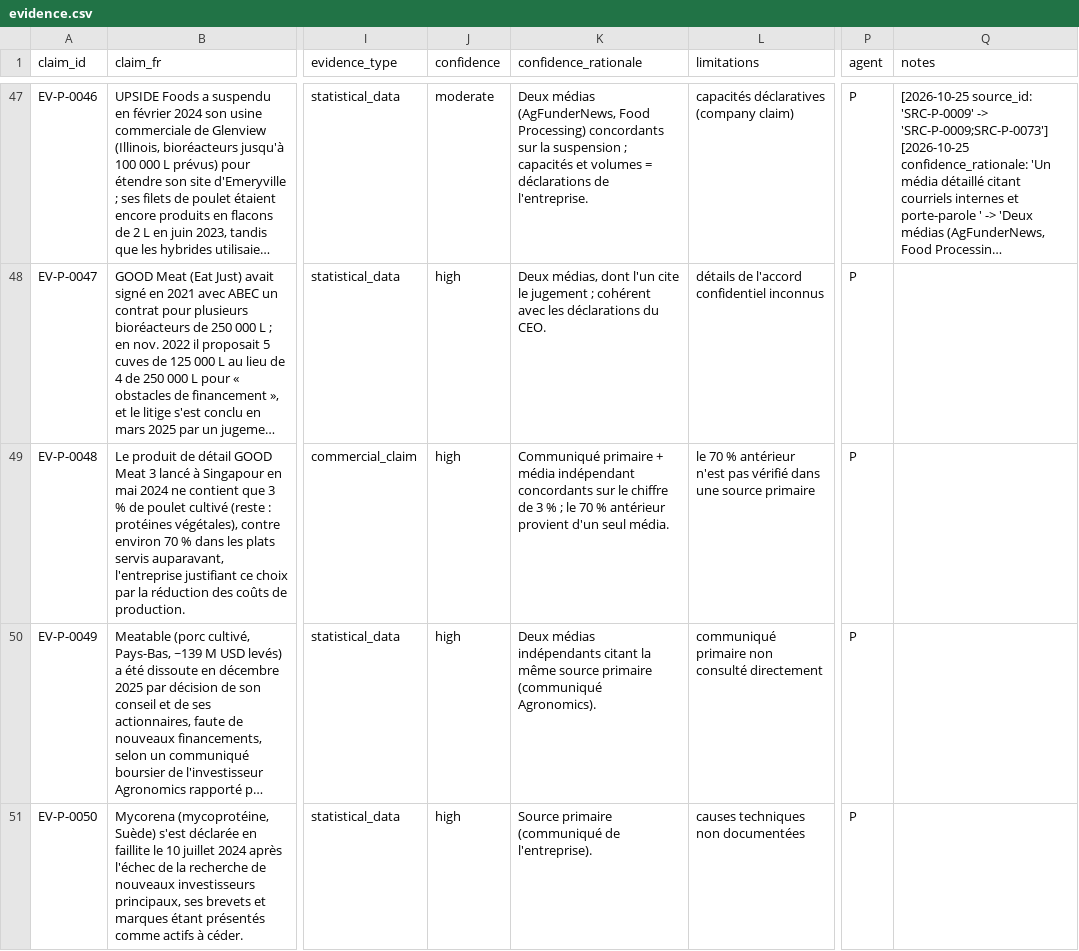
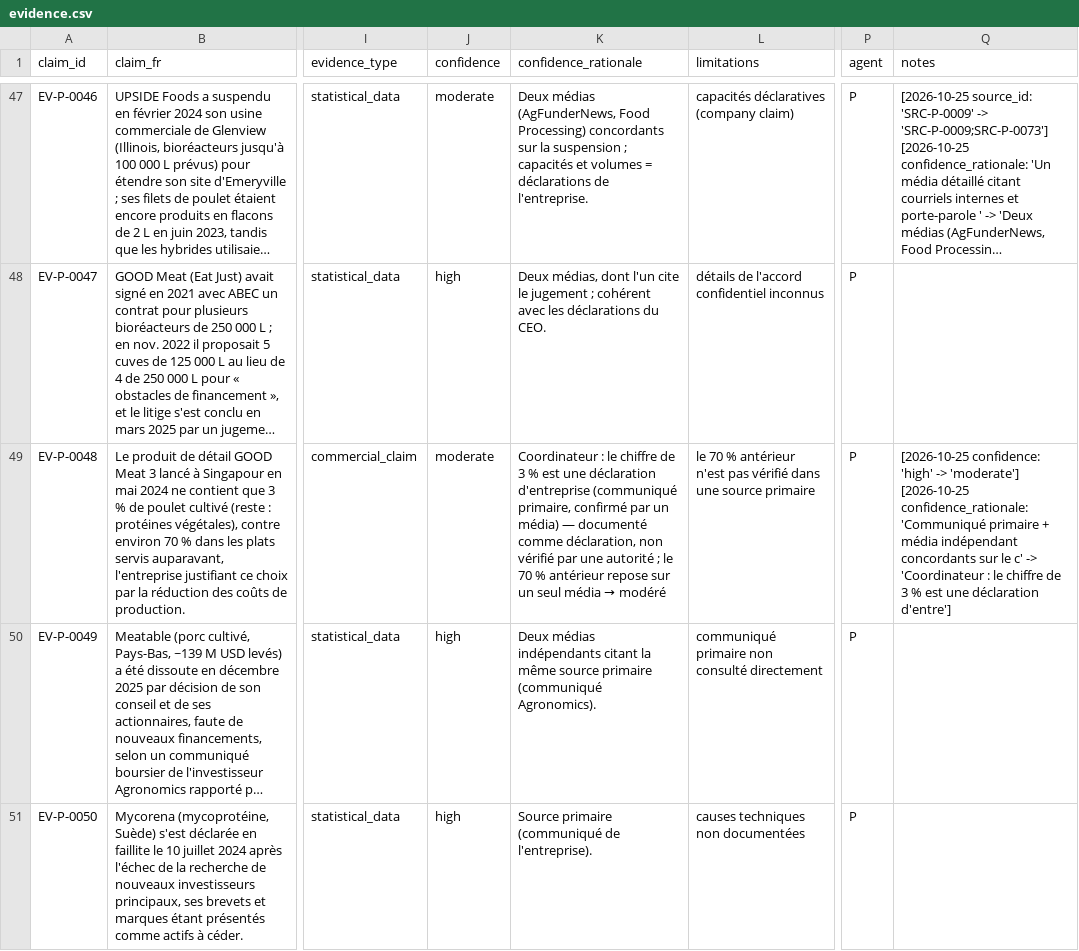
Before and after one commit to wil-pe/-, a CSV file: research/agents/P/evidence.csv, drawn as a sheet; only a part is shown, gaps mark what is left out; long unchanged cells end in …; the diff names each change by its address in the sheet, - before the commit and + after, or states it on an @@ line.

```diff
--- a/research/agents/P/evidence.csv
+++ b/research/agents/P/evidence.csv
-J49 (confidence): high
+J49 (confidence): moderate
@@ K49 (confidence_rationale): Communiqué primaire + média indépendant concordants sur le chiffre de 3 % ; le 70 % antérieur provient d'un seul média. → Coordinateur : le chiffre de 3 % est une déclaration d'entreprise (communiqué primaire, confirmé par un média) — documenté comme déclaration, non vérifié par une autorité ; le 70 % antérieur repose sur un seul média → modéré @@
-Q49 (notes): (empty)
+Q49 (notes): [2026-10-25 confidence: 'high' -> 'moderate'] [2026-10-25 confidence_rationale: 'Communiqué primaire + média indépendant concordants sur le c' -> 'Coordinateur : le chiffre de 3 % est une déclaration d'entre']
```
Also changed, not shown: research/agents/E/sources.csv, research/agents/P/sources.csv, 8 other files.
